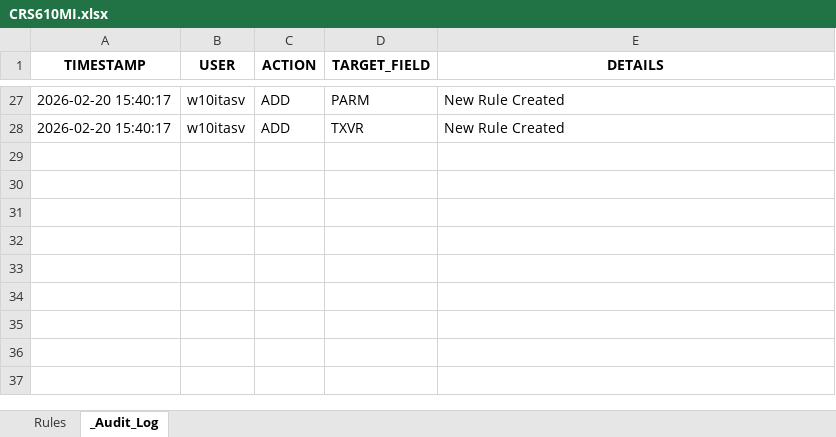
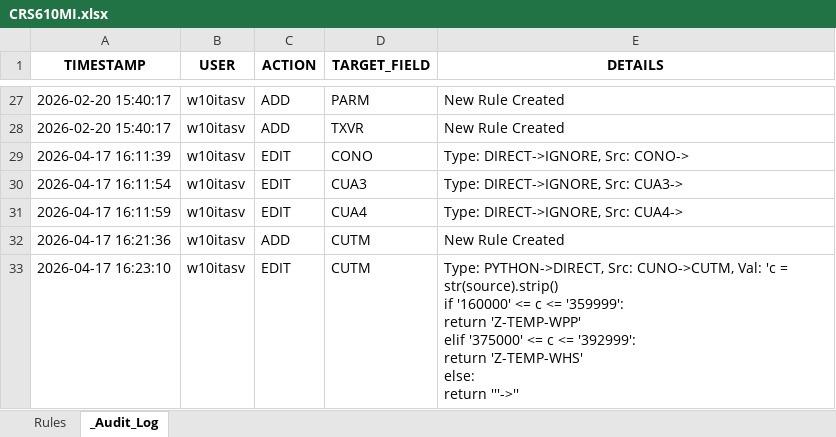
Before and after one commit to andresvicente-winpak/DataMigrationTool, an Excel workbook: config/rules/CRS610MI.xlsx, sheet _Audit_Log, drawn as a sheet; only a part is shown, gaps mark what is left out; values as stored, in another font and other column widths than the file's, no borders; ↵ is a line break in a cell; the diff covers the shown part only; the diff names each change by its address in the sheet, - before the commit and + after, or states it on an @@ line.

```diff
--- a/config/rules/CRS610MI.xlsx (sheet _Audit_Log)
+++ b/config/rules/CRS610MI.xlsx (sheet _Audit_Log)
+row 29: 2026-04-17 16:11:39 | w10itasv | EDIT | CONO | Type: DIRECT->IGNORE, Src: CONO->
+row 30: 2026-04-17 16:11:54 | w10itasv | EDIT | CUA3 | Type: DIRECT->IGNORE, Src: CUA3->
+row 31: 2026-04-17 16:11:59 | w10itasv | EDIT | CUA4 | Type: DIRECT->IGNORE, Src: CUA4->
+row 32: 2026-04-17 16:21:36 | w10itasv | ADD | CUTM | New Rule Created
+row 33: 2026-04-17 16:23:10 | w10itasv | EDIT | CUTM | Type: PYTHON->DIRECT, Src: CUNO->CUTM, Val: 'c = str(source).strip() ↵ if '160000' <= c <= '359999': ↵ return 'Z-TEMP-WPP' ↵ elif '375000' <= c <= '392999': ↵ return 'Z-TEMP-WHS' ↵ else: ↵ return '''->''
```
Also changed, not shown: 5 added rows elsewhere in this sheet, sheet Rules, config/rules/CRS620MI.xlsx, translation_tbl/OCUSMA_ORTP_OrderTypes.xlsx, 7 other files.
